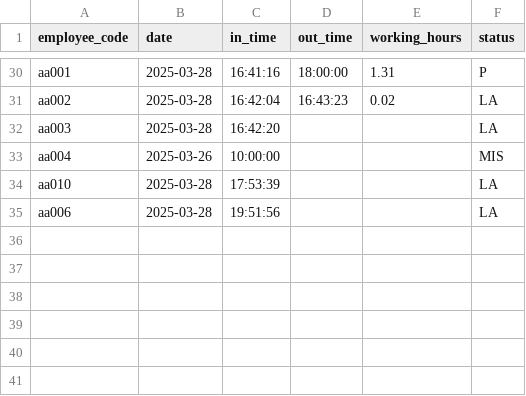
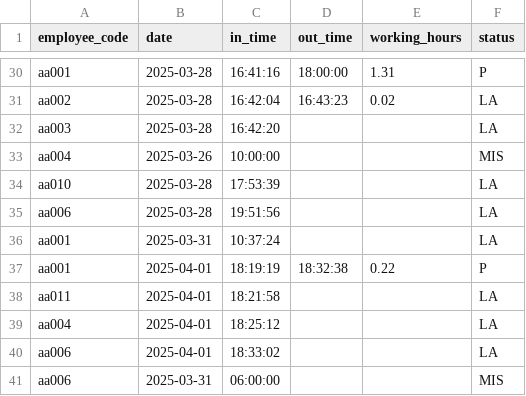
Before and after one commit to Er-Luciferr/hrms_portal, a CSV file: Database/attendance_logs.csv, drawn as a sheet; only a part is shown, gaps mark what is left out.

```diff
--- a/Database/attendance_logs.csv
+++ b/Database/attendance_logs.csv
@@ -35 +35,7 @@ aa010,2025-03-28,17:53:39,,,LA
 aa006,2025-03-28,19:51:56,,,LA
+aa001,2025-03-31,10:37:24,,,LA
+aa001,2025-04-01,18:19:19,18:32:38,0.22,P
+aa011,2025-04-01,18:21:58,,,LA
+aa004,2025-04-01,18:25:12,,,LA
+aa006,2025-04-01,18:33:02,,,LA
+aa006,2025-03-31,06:00:00,,,MIS
```
Also changed, not shown: Database/regularization_requests.csv, 7 other files.
